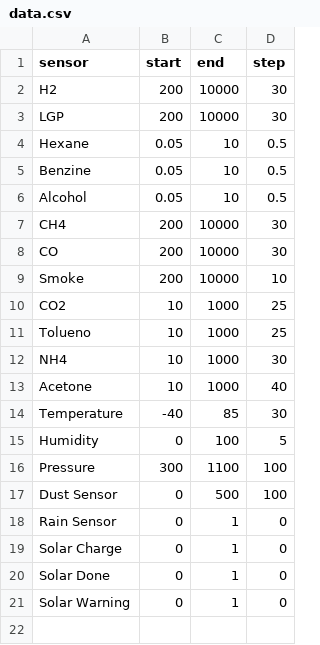
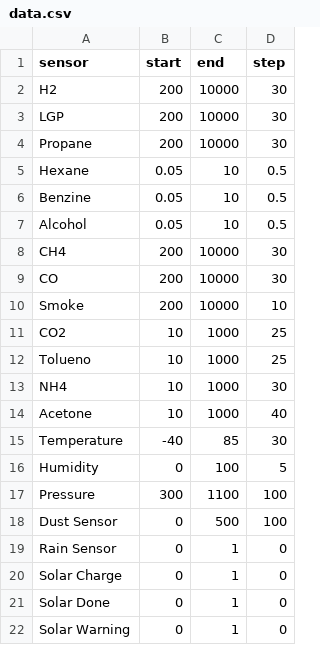
Before and after one commit to SofiaBili/Weather-Station-Interface, a CSV file: dummy_data/data.csv, drawn as a sheet; the diff names each change by its address in the sheet, - before the commit and + after, or states it on an @@ line.

Commit message:
Added missing field Propane to the CSV file

```diff
--- a/dummy_data/data.csv
+++ b/dummy_data/data.csv
+row 4: Propane | 200 | 10000 | 30
```
